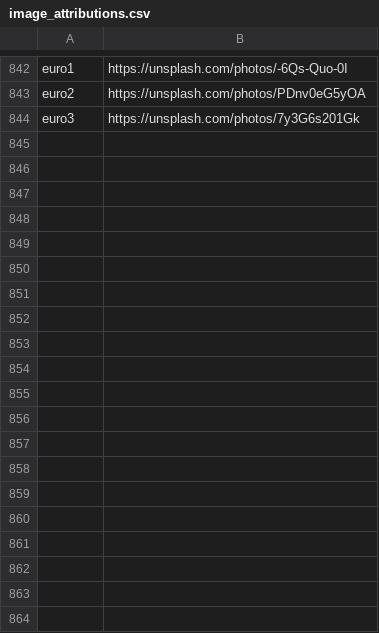
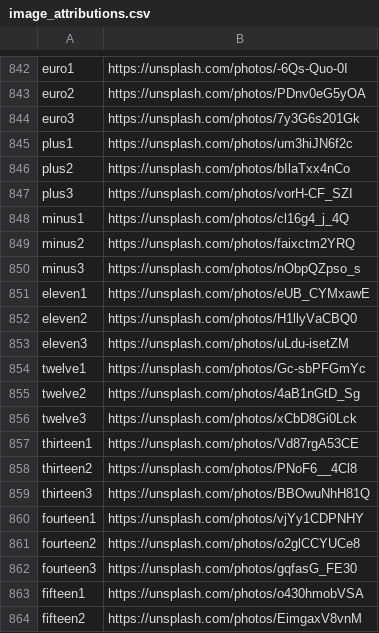
Before and after one commit to ugomez4/LibreLingo, a CSV file: docs/image_attributions.csv, drawn as a sheet; only a part is shown, gaps mark what is left out; the diff covers the shown part only.

Commit message:
Add files via upload

```diff
--- a/docs/image_attributions.csv
+++ b/docs/image_attributions.csv
@@ -844 +844,21 @@ euro2,https://unsplash.com/photos/PDnv0eG5yOA
 euro3,https://unsplash.com/photos/7y3G6s201Gk
+plus1,https://unsplash.com/photos/um3hiJN6f2c
+plus2,https://unsplash.com/photos/bIlaTxx4nCo
+plus3,https://unsplash.com/photos/vorH-CF_SZI
+minus1,https://unsplash.com/photos/cl16g4_j_4Q
+minus2,https://unsplash.com/photos/faixctm2YRQ
+minus3,https://unsplash.com/photos/nObpQZpso_s
+eleven1,https://unsplash.com/photos/eUB_CYMxawE
+eleven2,https://unsplash.com/photos/H1llyVaCBQ0
+eleven3,https://unsplash.com/photos/uLdu-isetZM
+twelve1,https://unsplash.com/photos/Gc-sbPFGmYc
+twelve2,https://unsplash.com/photos/4aB1nGtD_Sg
+twelve3,https://unsplash.com/photos/xCbD8Gi0Lck
+thirteen1,https://unsplash.com/photos/Vd87rgA53CE
+thirteen2,https://unsplash.com/photos/PNoF6__4Cl8
+thirteen3,https://unsplash.com/photos/BBOwuNhH81Q
+fourteen1,https://unsplash.com/photos/vjYy1CDPNHY
+fourteen2,https://unsplash.com/photos/o2glCCYUCe8
+fourteen3,https://unsplash.com/photos/gqfasG_FE30
+fifteen1,https://unsplash.com/photos/o430hmobVSA
+fifteen2,https://unsplash.com/photos/EimgaxV8vnM
```
Also changed, not shown: 9 added rows elsewhere in this file.
